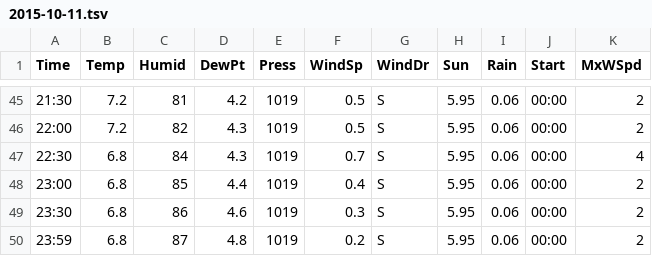
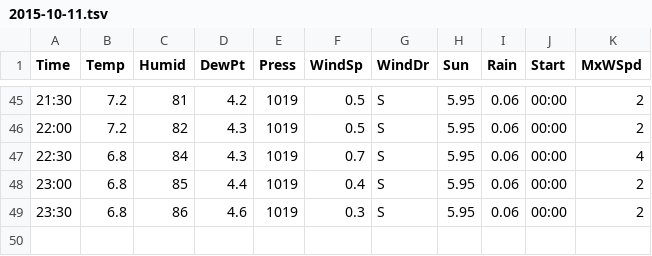
Before and after one commit to owennw/low-barrel, a TSV file: data/2015-10-11.tsv, drawn as a sheet; only a part is shown, gaps mark what is left out; the diff names each change by its address in the sheet, - before the commit and + after, or states it on an @@ line.

```diff
--- a/data/2015-10-11.tsv
+++ b/data/2015-10-11.tsv
-row 50: 23:59 | 6.8 | 87 | 4.8 | 1019 | 0.2 | S | 5.95 | 0.06 | 00:00 | 2
```
Also changed, not shown: data/2015-10-09.tsv, data/2015-10-10.tsv, 11 other files.
